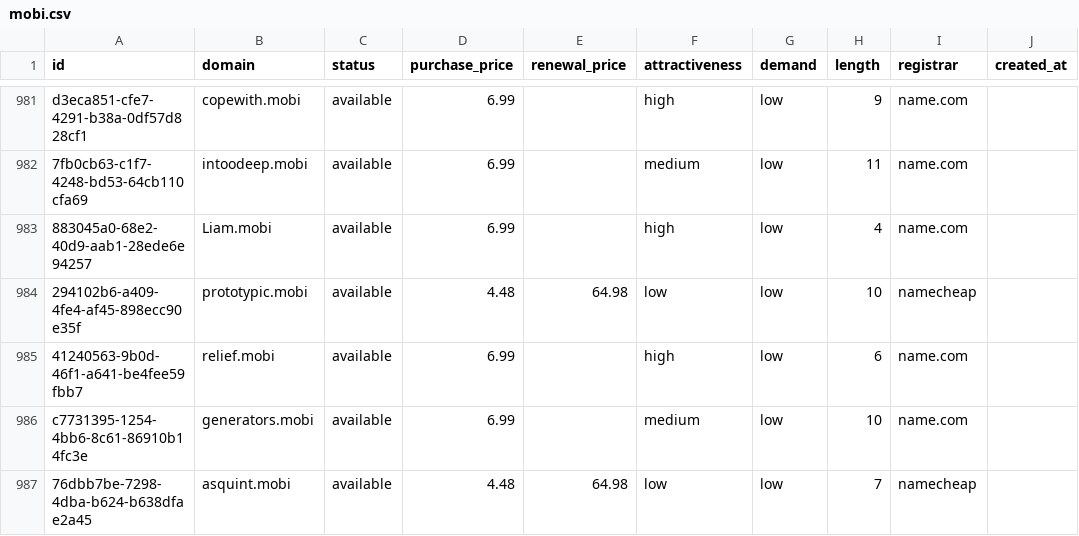
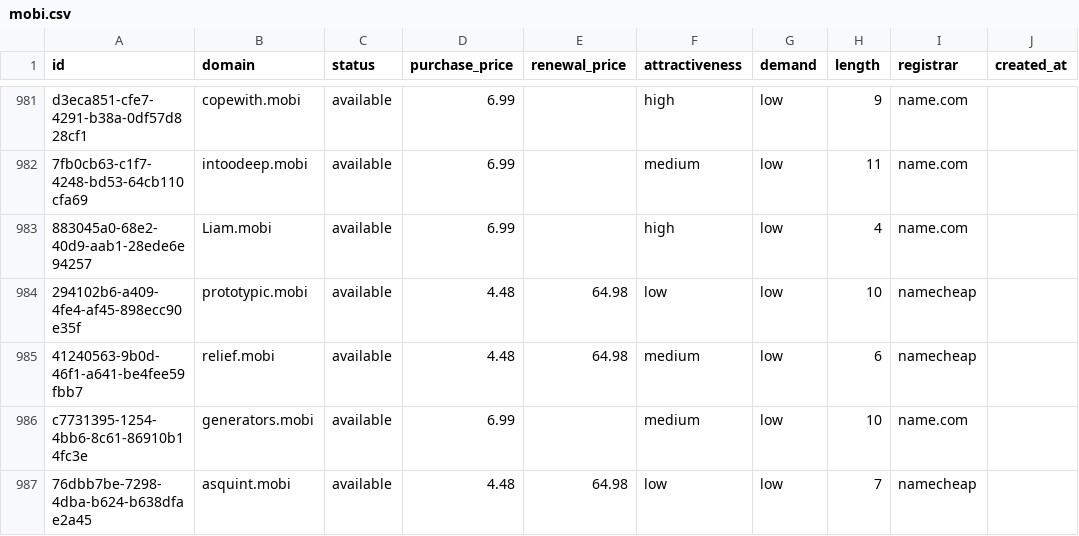
Before and after one commit to UniqueDomains/mobi-oneword-domains, a CSV file: mobi.csv, drawn as a sheet; only a part is shown, gaps mark what is left out; the diff names each change by its address in the sheet, - before the commit and + after, or states it on an @@ line.

Commit message:
Domains update

```diff
--- a/mobi.csv
+++ b/mobi.csv
-D985 (purchase_price): 6.99
+D985 (purchase_price): 4.48
-E985 (renewal_price): (empty)
+E985 (renewal_price): 64.98
-F985 (attractiveness): high
+F985 (attractiveness): medium
-I985 (registrar): name.com
+I985 (registrar): namecheap
```
Also changed, not shown: 4 other files.
